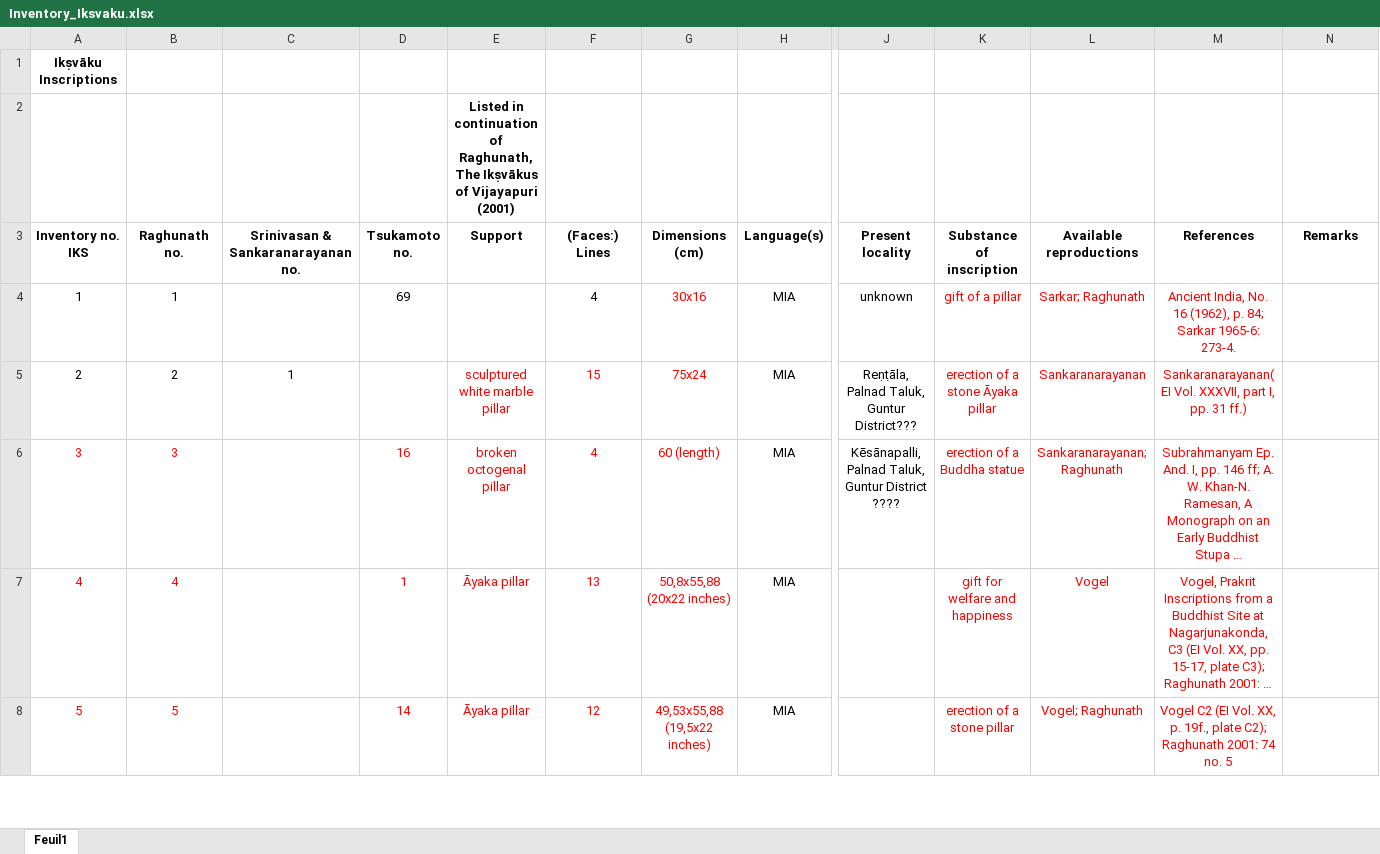
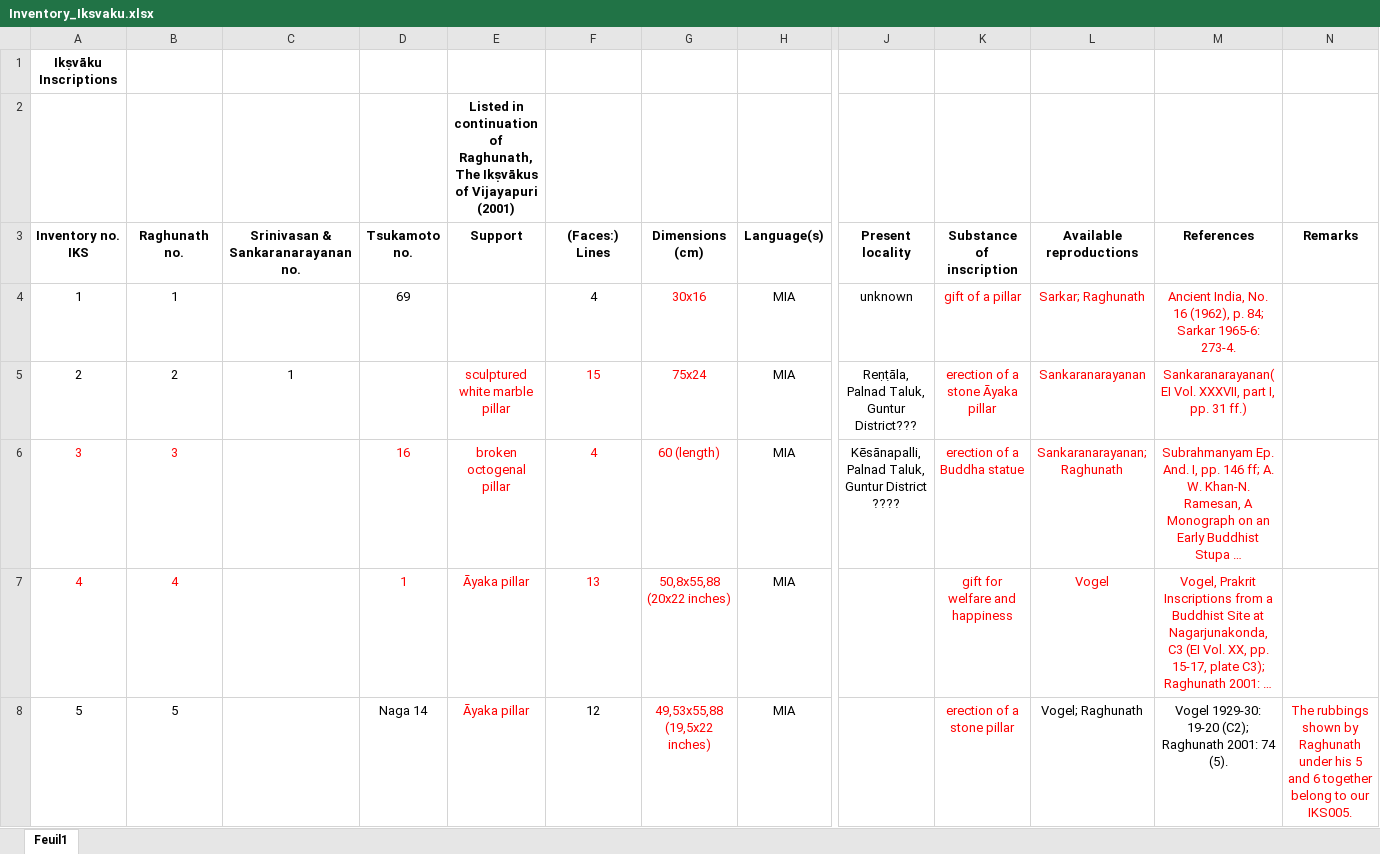
Before and after one commit to baums/iksvaku-inscriptions, an Excel workbook: metadata/Inventory_Iksvaku.xlsx, sheet Feuil1, drawn as a sheet; only a part is shown, gaps mark what is left out; long unchanged cells end in …; values as stored, in another font and other column widths than the file's, no borders; the diff covers the shown part only; the diff names each change by its address in the sheet, - before the commit and + after, or states it on an @@ line.

Commit message:
IKS012 and edits to inventory

```diff
--- a/metadata/Inventory_Iksvaku.xlsx (sheet Feuil1)
+++ b/metadata/Inventory_Iksvaku.xlsx (sheet Feuil1)
-A8:B8 text colour: #FF0000
+A8:B8 text colour: black
-D8 (Tsukamoto no.): 14
+D8 (Tsukamoto no.): Naga 14
-D8 text colour: #FF0000
+D8 text colour: black
-F8 text colour: #FF0000
+F8 text colour: black
-L8:M8 text colour: #FF0000
+L8:M8 text colour: black
-M8 (References): Vogel C2 (EI Vol. XX, p. 19f., plate C2); Raghunath 2001: 74 no. 5
+M8 (References): Vogel 1929-30: 19-20 (C2); Raghunath 2001: 74 (5).
-N8 (Remarks): (empty)
+N8 (Remarks): The rubbings shown by Raghunath under his 5 and 6 together belong to our IKS005.
```
Also changed, not shown: 4 edited cells and cell formats elsewhere in this sheet, 2 other files.
